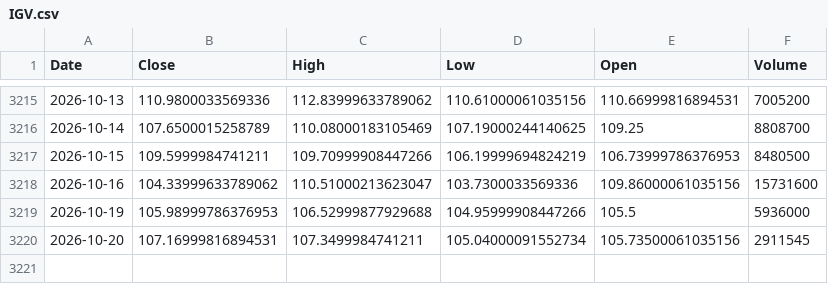
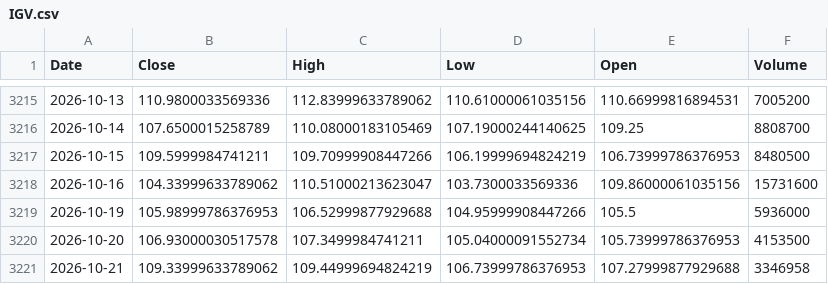
Before and after one commit to kittycapital/btc-asset-correlation, a CSV file: data/IGV.csv, drawn as a sheet; only a part is shown, gaps mark what is left out.

```diff
--- a/data/IGV.csv
+++ b/data/IGV.csv
@@ -3219,2 +3219,3 @@ Date,Close,High,Low,Open,Volume
 2026-10-19,105.98999786376953,106.52999877929688,104.95999908447266,105.5,5936000
-2026-10-20,107.16999816894531,107.3499984741211,105.04000091552734,105.73500061035156,2911545
+2026-10-20,106.93000030517578,107.3499984741211,105.04000091552734,105.73999786376953,4153500
+2026-10-21,109.33999633789062,109.44999694824219,106.73999786376953,107.27999877929688,3346958
```
Also changed, not shown: data/BTC.csv, data/DXY.csv, 4 other files.
